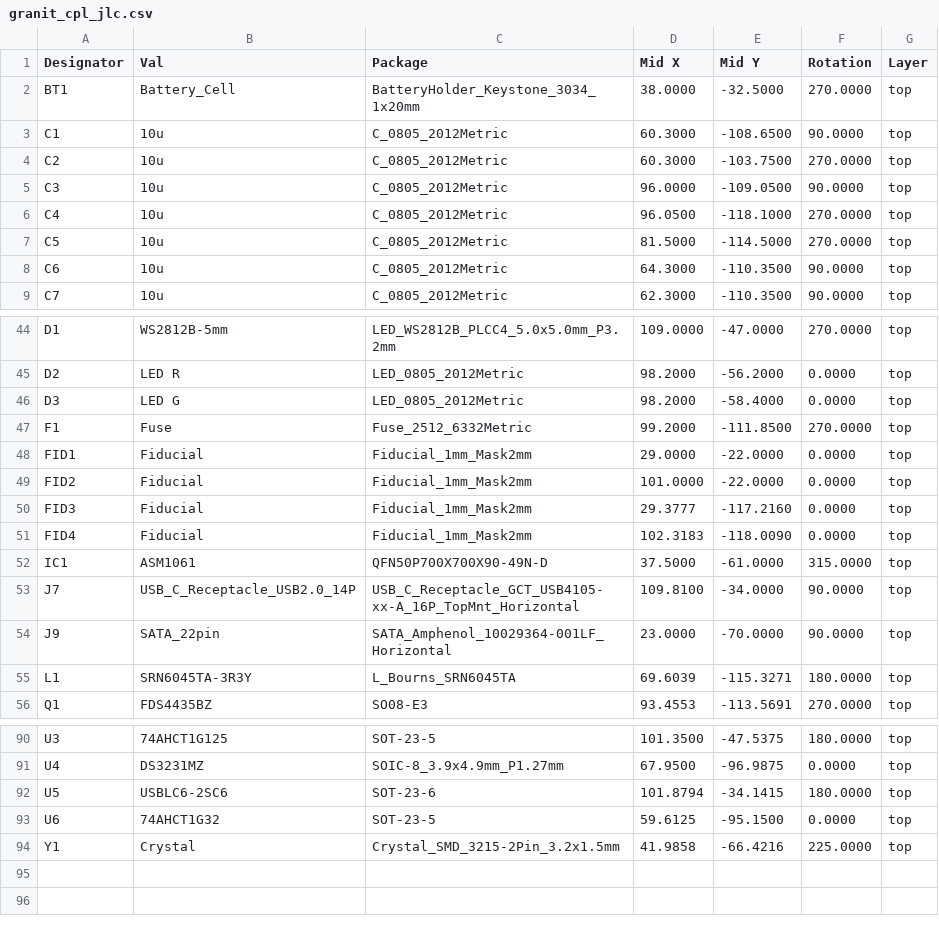
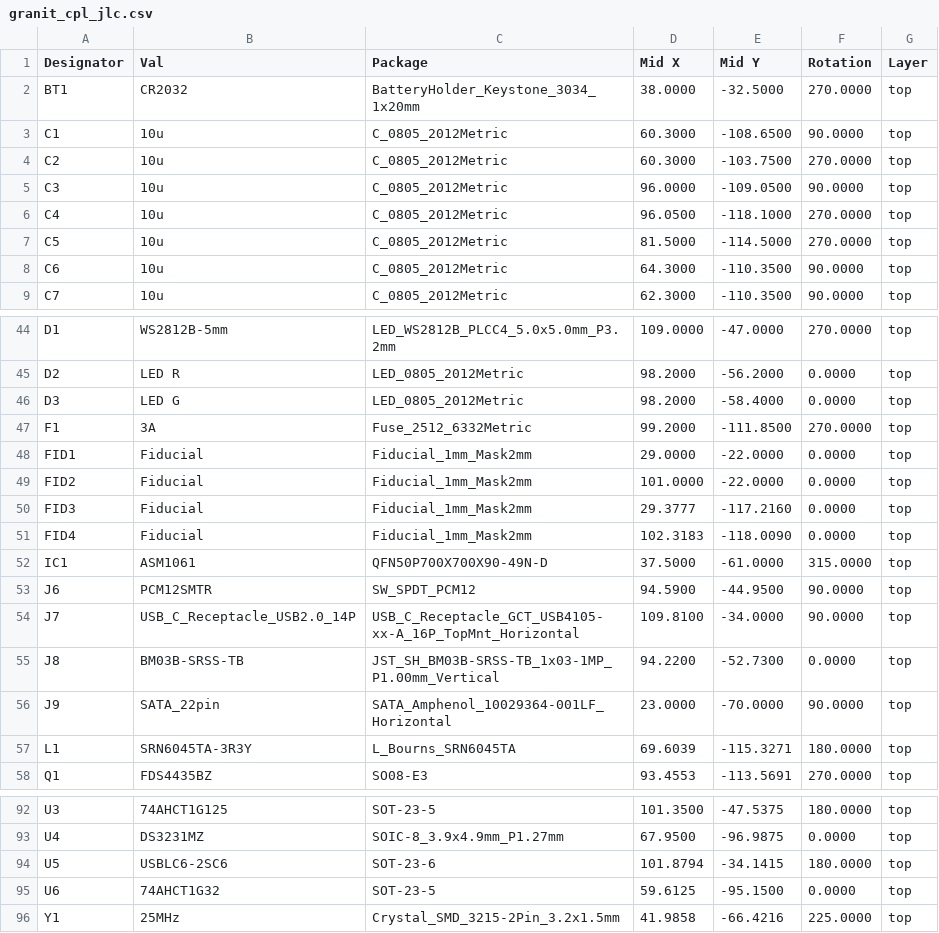
Before and after one commit to laenzlinger/offsite-backup, a CSV file: JLCPCB/granit_cpl_jlc.csv, drawn as a sheet; only a part is shown, gaps mark what is left out.

Commit message:
Deploying to gh-pages from @ laenzlinger/granit@605e5fccf7d367d8d5283b2415d511ce300d1c24 🚀

```diff
--- a/JLCPCB/granit_cpl_jlc.csv
+++ b/JLCPCB/granit_cpl_jlc.csv
@@ -1,3 +1,3 @@
 Designator,Val,Package,Mid X,Mid Y,Rotation,Layer
-"BT1","Battery_Cell","BatteryHolder_Keystone_3034_1x20mm",38.0000,-32.5000,270.0000,top
+"BT1","CR2032","BatteryHolder_Keystone_3034_1x20mm",38.0000,-32.5000,270.0000,top
 "C1","10u","C_0805_2012Metric",60.3000,-108.6500,90.0000,top
@@ -46,3 +46,3 @@ Designator,Val,Package,Mid X,Mid Y,Rotation,Layer
 "D3","LED G","LED_0805_2012Metric",98.2000,-58.4000,0.0000,top
-"F1","Fuse","Fuse_2512_6332Metric",99.2000,-111.8500,270.0000,top
+"F1","3A","Fuse_2512_6332Metric",99.2000,-111.8500,270.0000,top
 "FID1","Fiducial","Fiducial_1mm_Mask2mm",29.0000,-22.0000,0.0000,top
@@ -52,3 +52,5 @@ Designator,Val,Package,Mid X,Mid Y,Rotation,Layer
 "IC1","ASM1061","QFN50P700X700X90-49N-D",37.5000,-61.0000,315.0000,top
+"J6","PCM12SMTR","SW_SPDT_PCM12",94.5900,-44.9500,90.0000,top
 "J7","USB_C_Receptacle_USB2.0_14P","USB_C_Receptacle_GCT_USB4105-xx-A_16P_TopMnt_Horizontal",109.8100,-34.0000,90.0000,top
+"J8","BM03B-SRSS-TB","JST_SH_BM03B-SRSS-TB_1x03-1MP_P1.00mm_Vertical",94.2200,-52.7300,0.0000,top
 "J9","SATA_22pin","SATA_Amphenol_10029364-001LF_Horizontal",23.0000,-70.0000,90.0000,top
@@ -93,2 +95,2 @@ Designator,Val,Package,Mid X,Mid Y,Rotation,Layer
 "U6","74AHCT1G32","SOT-23-5",59.6125,-95.1500,0.0000,top
-"Y1","Crystal","Crystal_SMD_3215-2Pin_3.2x1.5mm",41.9858,-66.4216,225.0000,top
+"Y1","25MHz","Crystal_SMD_3215-2Pin_3.2x1.5mm",41.9858,-66.4216,225.0000,top
```
Also changed, not shown: 13 other files.
